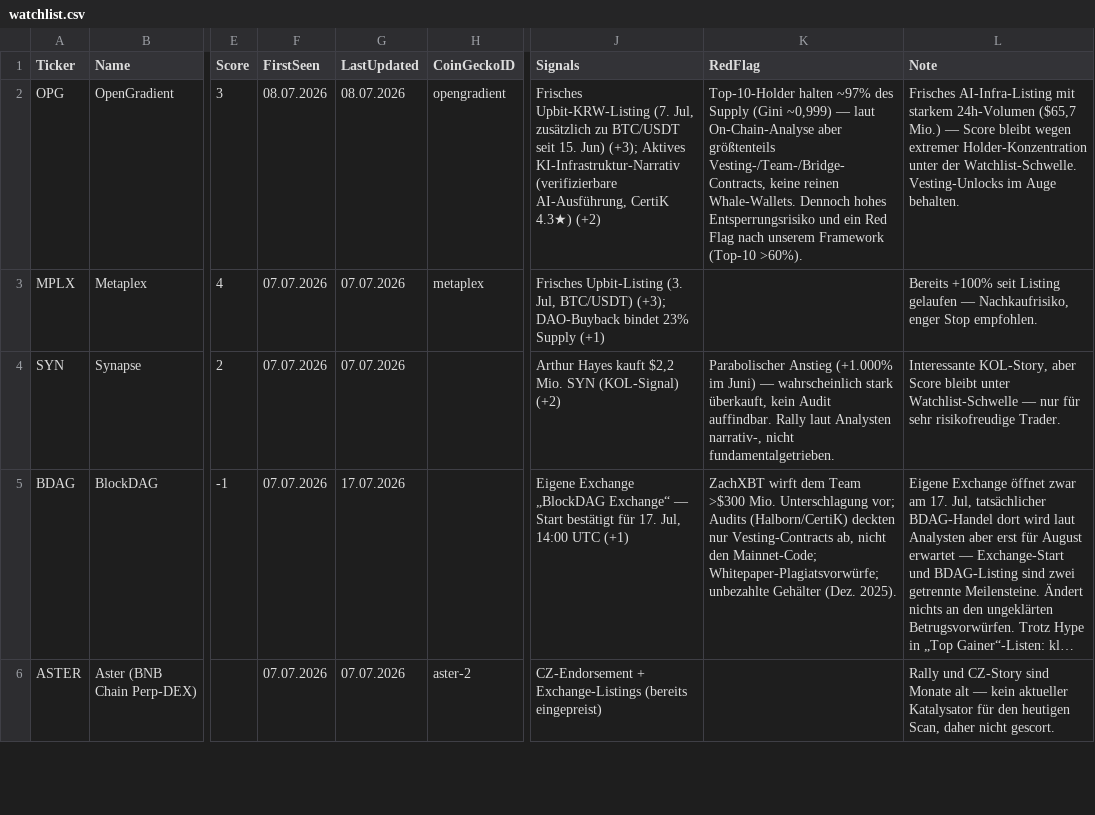
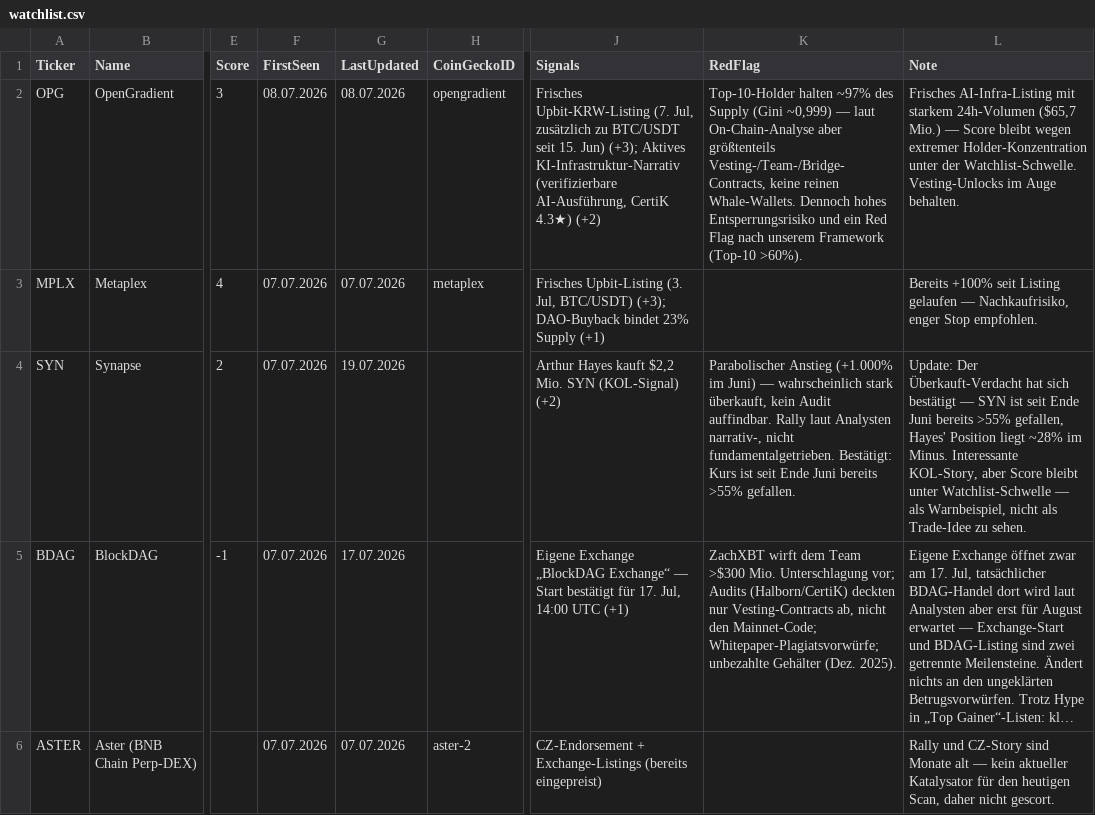
Before and after one commit to hofmiker/altcoin-dashboard, a CSV file: data/watchlist.csv, drawn as a sheet; only a part is shown, gaps mark what is left out; long unchanged cells end in …; the diff names each change by its address in the sheet, - before the commit and + after, or states it on an @@ line.

```diff
--- a/data/watchlist.csv
+++ b/data/watchlist.csv
-G4 (LastUpdated): 07.07.2026
+G4 (LastUpdated): 19.07.2026
-K4 (RedFlag): …nicht fundamentalgetrieben.
+K4 (RedFlag): …nicht fundamentalgetrieben. Bestätigt: Kurs ist seit Ende Juni bereits >55% gefallen.
-L4 (Note): Interessante KOL-Story, aber Score bleibt unter Watchlist-Schwelle — nur für sehr risikofreudige Trader.
+L4 (Note): Update: Der Überkauft-Verdacht hat sich bestätigt — SYN ist seit Ende Juni bereits >55% gefallen, Hayes' Position liegt ~28% im Minus. Interessante KOL-Story, aber Score bleibt unter Watchlist-Schwelle — als Warnbeispiel, nicht als Trade-Idee zu sehen.
```
Also changed, not shown: 3 other files.
